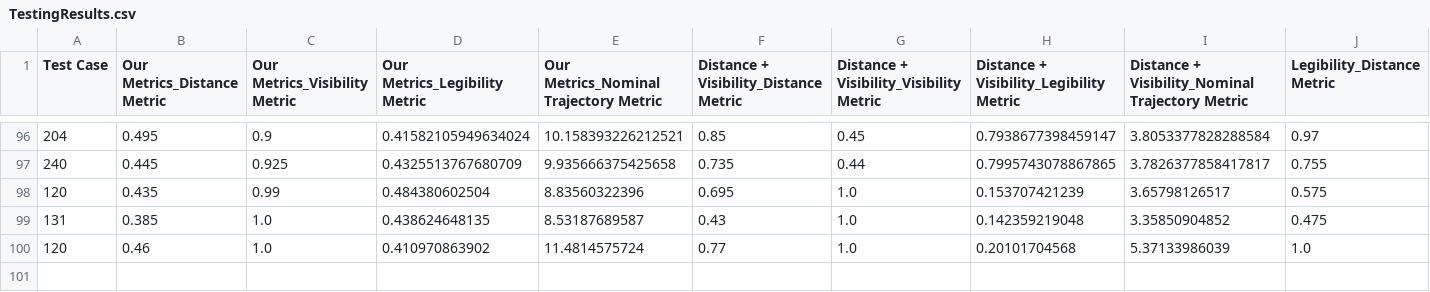
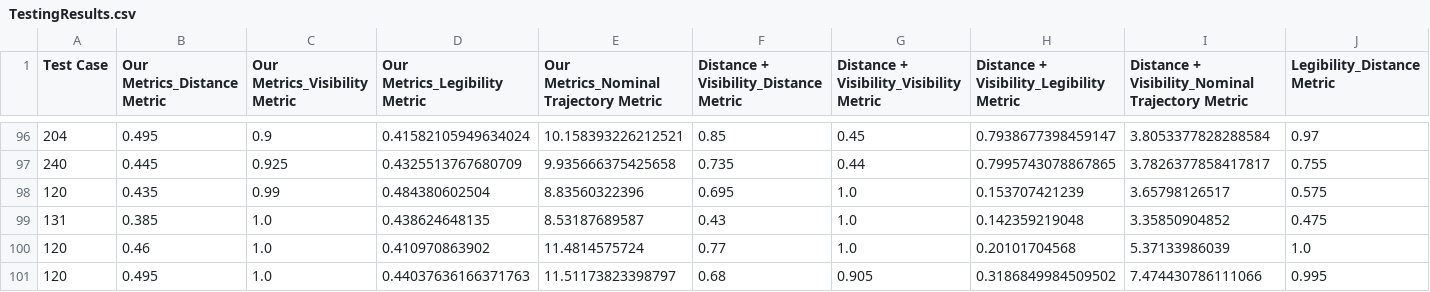
Before and after one commit to gt-rail-internal/comanipulation, a CSV file: trajopt/human_prob_models/scripts/csvFiles/TestingResults.csv, drawn as a sheet; only a part is shown, gaps mark what is left out; rows hold the shown columns only; the diff names each change by its address in the sheet, - before the commit and + after, or states it on an @@ line.

```diff
--- a/trajopt/human_prob_models/scripts/csvFiles/TestingResults.csv
+++ b/trajopt/human_prob_models/scripts/csvFiles/TestingResults.csv
+row 101: 120 | 0.495 | 1.0 | 0.44037636166371763 | 11.51173823398797 | 0.68 | 0.905 | 0.3186849984509502 | 7.474430786111066 | 0.995
```
Also changed, not shown: 3 other files.
